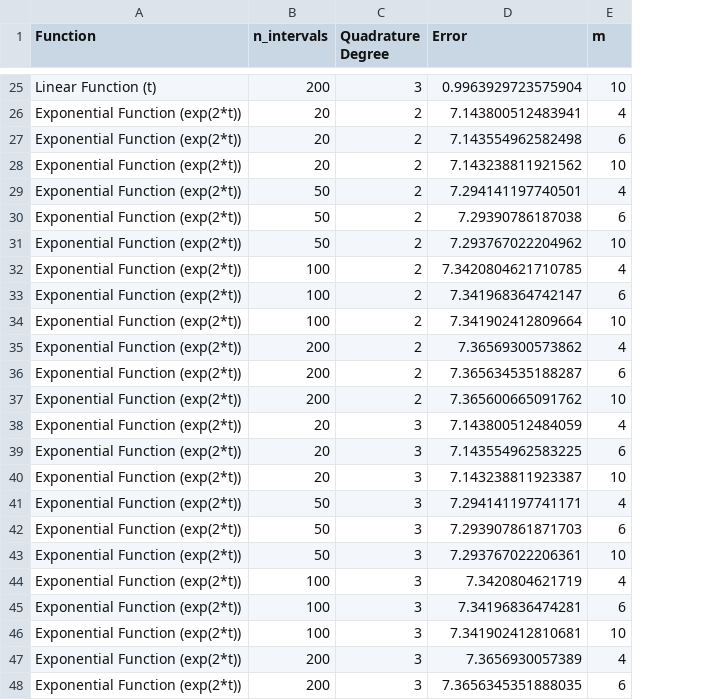
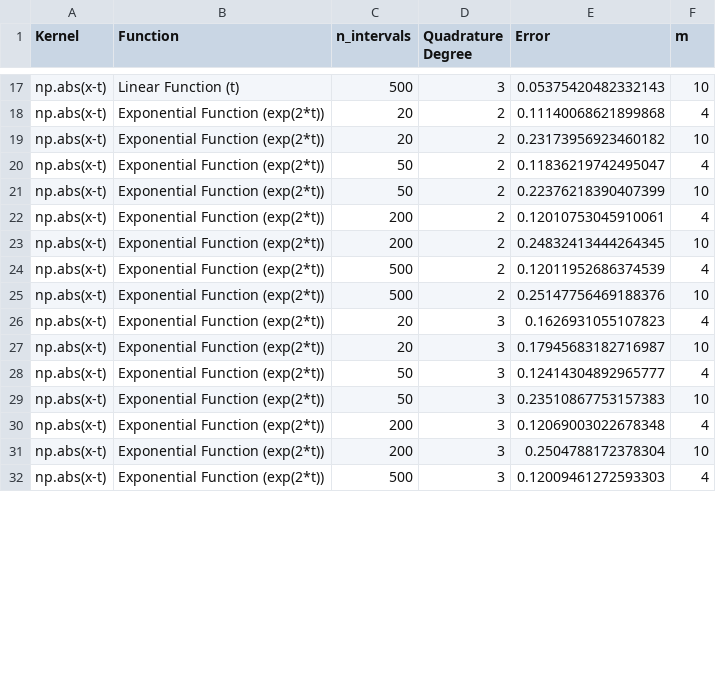
Before and after one commit to ruzanovad/omsu-notes, a CSV file: error_results_combined.csv, drawn as a sheet; only a part is shown, gaps mark what is left out; removed rows and columns are numbered as before the commit, all else as after; the diff covers the shown part only; the diff names each change by its address in the sheet, - before the commit and + after, or states it on an @@ line.

```diff
--- a/error_results_combined.csv
+++ b/error_results_combined.csv
+column A (Kernel), rows 17-32: all np.abs(x-t)
-C17 (n_intervals): 200
+C17 (n_intervals): 500
-E17 (Error): 0.9963929723575904
+E17 (Error): 0.05375420482332143
-E18 (Error): 7.143800512483941
+E18 (Error): 0.11140068621899868
-row 27: Exponential Function (exp(2*t)) | 20 | 2 | 7.143554962582498 | 6
-E19 (Error): 7.143238811921562
+E19 (Error): 0.23173956923460182
-E20 (Error): 7.294141197740501
+E20 (Error): 0.11836219742495047
-row 30: Exponential Function (exp(2*t)) | 50 | 2 | 7.29390786187038 | 6
-E21 (Error): 7.293767022204962
+E21 (Error): 0.22376218390407399
-C22 (n_intervals): 100
+C22 (n_intervals): 200
-E22 (Error): 7.3420804621710785
+E22 (Error): 0.12010753045910061
-row 33: Exponential Function (exp(2*t)) | 100 | 2 | 7.341968364742147 | 6
-C23 (n_intervals): 100
+C23 (n_intervals): 200
-E23 (Error): 7.341902412809664
+E23 (Error): 0.24832413444264345
-C24 (n_intervals): 200
+C24 (n_intervals): 500
-E24 (Error): 7.36569300573862
+E24 (Error): 0.12011952686374539
-row 36: Exponential Function (exp(2*t)) | 200 | 2 | 7.365634535188287 | 6
-C25 (n_intervals): 200
+C25 (n_intervals): 500
-E25 (Error): 7.365600665091762
+E25 (Error): 0.25147756469188376
-E26 (Error): 7.143800512484059
+E26 (Error): 0.1626931055107823
-row 39: Exponential Function (exp(2*t)) | 20 | 3 | 7.143554962583225 | 6
-E27 (Error): 7.143238811923387
+E27 (Error): 0.17945683182716987
-E28 (Error): 7.294141197741171
+E28 (Error): 0.12414304892965777
-row 42: Exponential Function (exp(2*t)) | 50 | 3 | 7.293907861871703 | 6
-E29 (Error): 7.293767022206361
+E29 (Error): 0.23510867753157383
-C30 (n_intervals): 100
+C30 (n_intervals): 200
-E30 (Error): 7.3420804621719
+E30 (Error): 0.12069003022678348
-row 45: Exponential Function (exp(2*t)) | 100 | 3 | 7.34196836474281 | 6
-C31 (n_intervals): 100
+C31 (n_intervals): 200
-E31 (Error): 7.341902412810681
+E31 (Error): 0.2504788172378304
-C32 (n_intervals): 200
+C32 (n_intervals): 500
-E32 (Error): 7.3656930057389
+E32 (Error): 0.12009461272593303
-row 48: Exponential Function (exp(2*t)) | 200 | 3 | 7.3656345351888035 | 6
```
Also changed, not shown: 16 removed rows and 48 edited cells elsewhere in this file, 1 other file.
